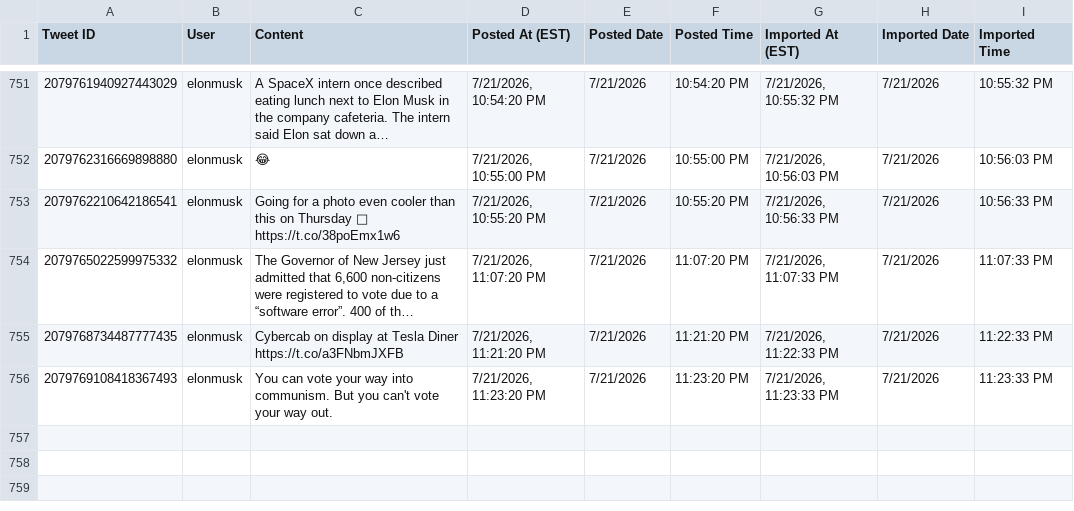
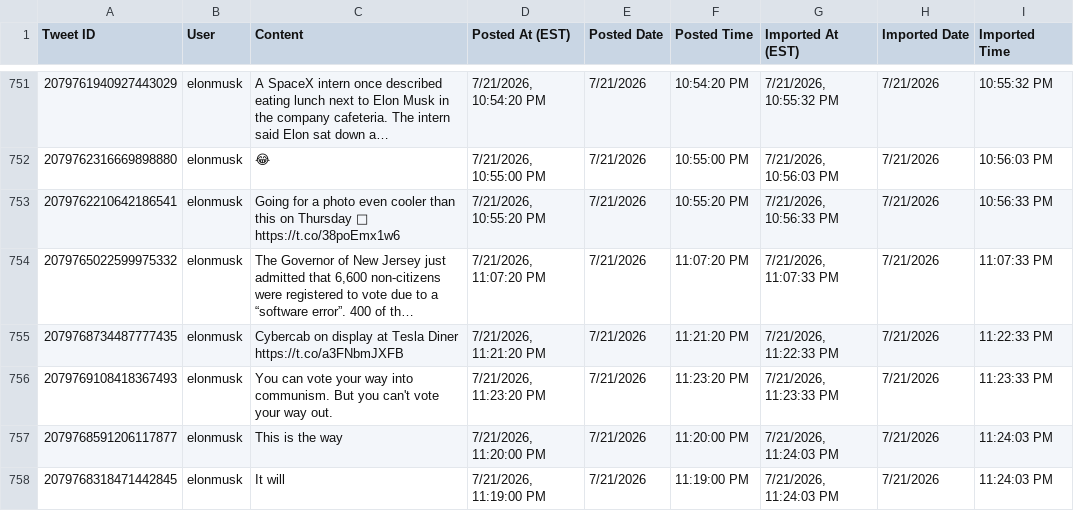
Before and after one commit to chubakalai/elp, a CSV file: data/combined_tweets.csv, drawn as a sheet; only a part is shown, gaps mark what is left out; the diff names each change by its address in the sheet, - before the commit and + after, or states it on an @@ line.

Commit message:
elc8 (nitter.kareem.one): +2 post(s)

```diff
--- a/data/combined_tweets.csv
+++ b/data/combined_tweets.csv
+row 757: 2079768591206117877 | elonmusk | This is the way | 7/21/2026, 11:20:00 PM | 7/21/2026 | 11:20:00 PM | 7/21/2026, 11:24:03 PM | 7/21/2026 | 11:24:03 PM
+row 758: 2079768318471442845 | elonmusk | It will | 7/21/2026, 11:19:00 PM | 7/21/2026 | 11:19:00 PM | 7/21/2026, 11:24:03 PM | 7/21/2026 | 11:24:03 PM
```
